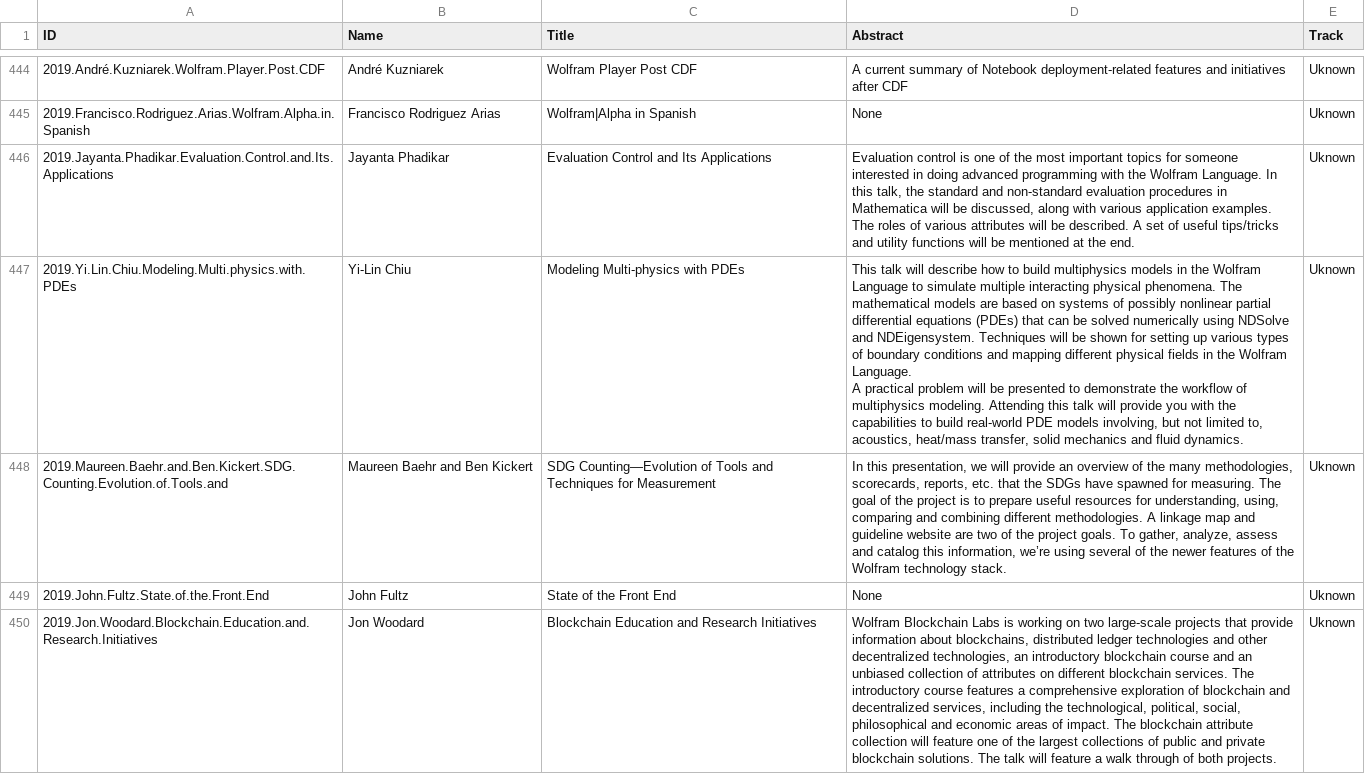
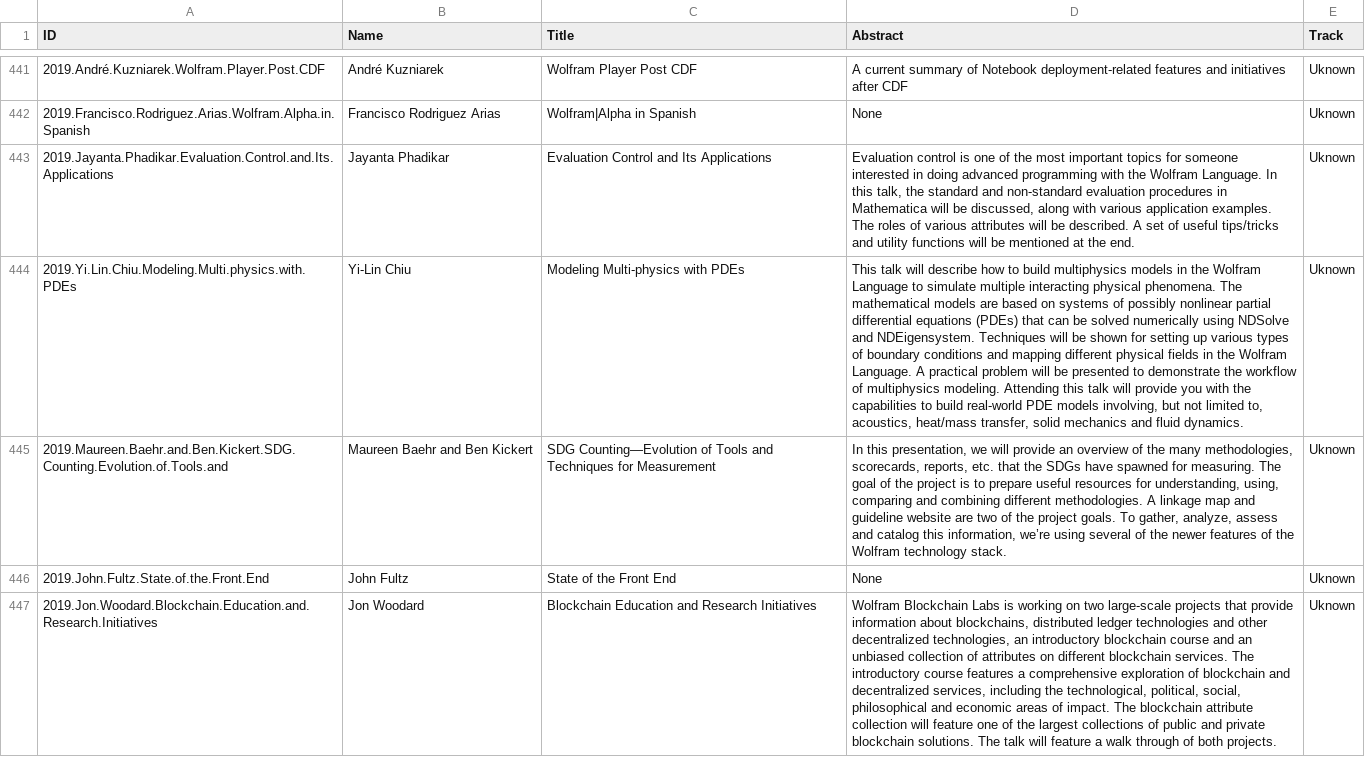
Before and after one commit to antononcube/Raku-ML-LatentSemanticAnalyzer, a CSV file: resources/dfAbstracts.csv, drawn as a sheet; only a part is shown, gaps mark what is left out; addresses are those after the commit; the diff covers the shown part only; the diff names each change by its address in the sheet, - before the commit and + after, or states it on an @@ line.

```diff
--- a/resources/dfAbstracts.csv
+++ b/resources/dfAbstracts.csv
-D444 (Abstract): …fluid dynamics.
+D444 (Abstract): …fluid dynamics.
```
Also changed, not shown: 3 removed rows and 26 edited cells elsewhere in this file.
